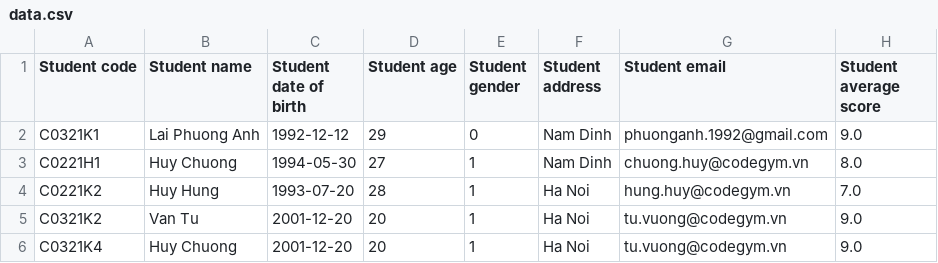
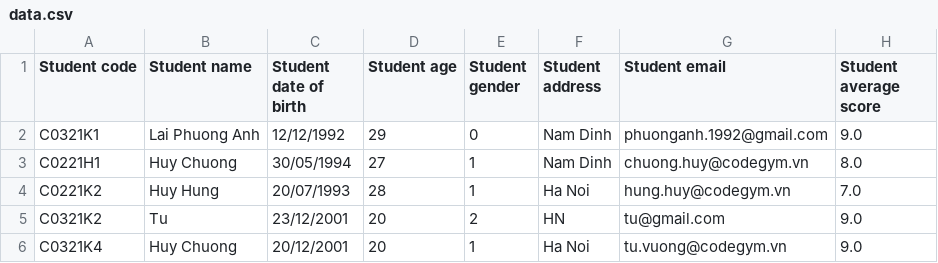
Before and after one commit to phuonganh1992/CG_02_JavaCore, a CSV file: Exam_Semi/MidTermExam/out/production/MidTermExam/file/data.csv, drawn as a sheet.

```diff
--- a/Exam_Semi/MidTermExam/out/production/MidTermExam/file/data.csv
+++ b/Exam_Semi/MidTermExam/out/production/MidTermExam/file/data.csv
@@ -1,6 +1,6 @@
 Student code,Student name,Student date of birth,Student age,Student gender,Student address,Student email,Student average score
-C0321K1,Lai Phuong Anh,1992-12-12,29,0,Nam Dinh,phuonganh.1992@gmail.com,9.0
-C0221H1,Huy Chuong,1994-05-30,27,1,Nam Dinh,chuong.huy@codegym.vn,8.0
-C0221K2,Huy Hung,1993-07-20,28,1,Ha Noi,hung.huy@codegym.vn,7.0
-C0321K2,Van Tu,2001-12-20,20,1,Ha Noi,tu.vuong@codegym.vn,9.0
-C0321K4,Huy Chuong,2001-12-20,20,1,Ha Noi,tu.vuong@codegym.vn,9.0
+C0321K1,Lai Phuong Anh,12/12/1992,29,0,Nam Dinh,phuonganh.1992@gmail.com,9.0
+C0221H1,Huy Chuong,30/05/1994,27,1,Nam Dinh,chuong.huy@codegym.vn,8.0
+C0221K2,Huy Hung,20/07/1993,28,1,Ha Noi,hung.huy@codegym.vn,7.0
+C0321K2,Tu,23/12/2001,20,2,HN,tu@gmail.com,9.0
+C0321K4,Huy Chuong,20/12/2001,20,1,Ha Noi,tu.vuong@codegym.vn,9.0
```
Also changed, not shown: Exam_Semi/MidTermExam/src/file/data.csv, 8 other files.
